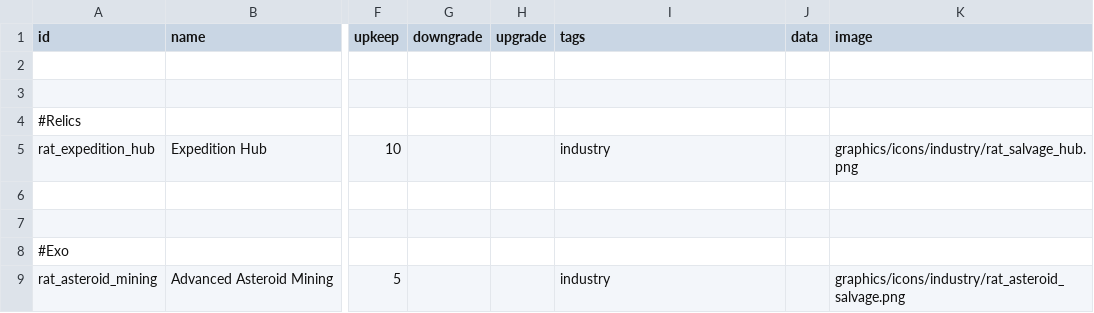
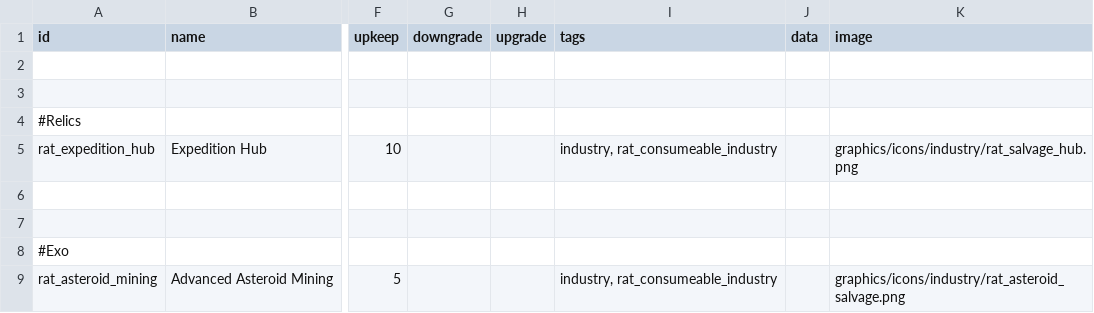
Before and after one commit to Lukas22041/Random-Assortment-of-Things, a CSV file: data/campaign/industries.csv, drawn as a sheet; only a part is shown, gaps mark what is left out; the diff names each change by its address in the sheet, - before the commit and + after, or states it on an @@ line.

```diff
--- a/data/campaign/industries.csv
+++ b/data/campaign/industries.csv
-I5 (tags): industry
+I5 (tags): industry, rat_consumeable_industry
-I9 (tags): industry
+I9 (tags): industry, rat_consumeable_industry
```
Also changed, not shown: 8 other files.
